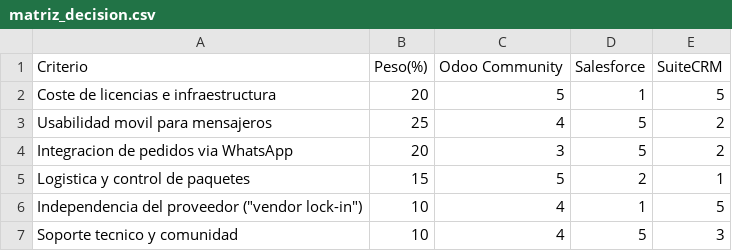
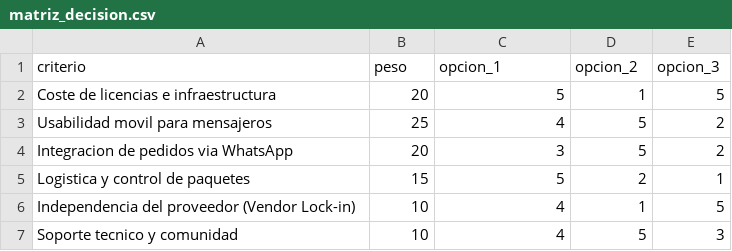
Before and after one commit to mgg06/sge-ud2-erp-crm, a CSV file: matriz_decision.csv, drawn as a sheet.

Commit message:
docs: entrega final UD2 ERP-CRM

```diff
--- a/matriz_decision.csv
+++ b/matriz_decision.csv
@@ -1,2 +1,2 @@
-Criterio;Peso(%);Odoo Community;Salesforce;SuiteCRM
+criterio;peso;opcion_1;opcion_2;opcion_3
 Coste de licencias e infraestructura;20;5;1;5
@@ -5,3 +5,3 @@ Integracion de pedidos via WhatsApp;20;3;5;2
 Logistica y control de paquetes;15;5;2;1
-Independencia del proveedor ("vendor lock-in");10;4;1;5
+Independencia del proveedor (Vendor Lock-in);10;4;1;5
 Soporte tecnico y comunidad;10;4;5;3
```
